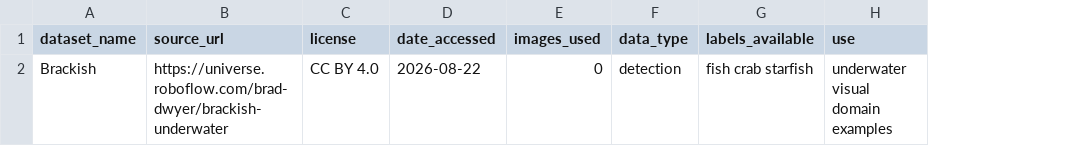
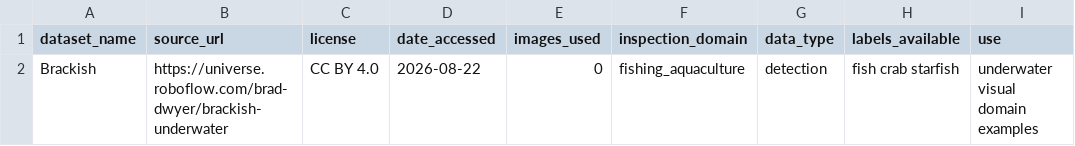
Before and after one commit to keremtuzun/rov-digital-twin, a CSV file: dataset/metadata/sources.example.csv, drawn as a sheet; only a part is shown; the diff names each change by its address in the sheet, - before the commit and + after, or states it on an @@ line.

```diff
--- a/dataset/metadata/sources.example.csv
+++ b/dataset/metadata/sources.example.csv
+column F (inspection_domain), row 2: fishing_aquaculture
```
Also changed, not shown: dataset/processed/labels.example.csv, 38 other files.
